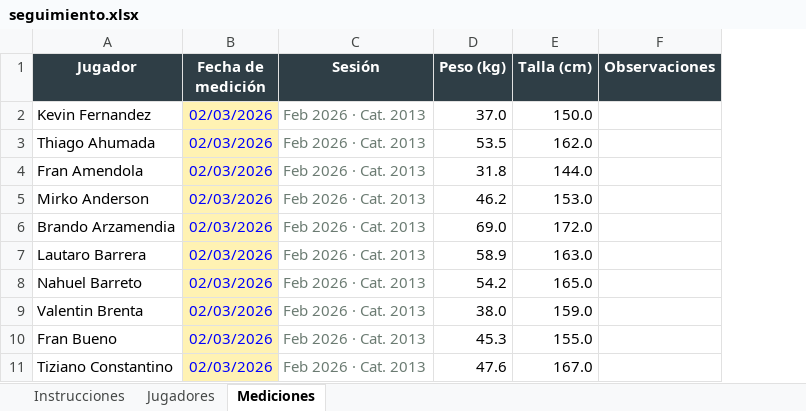
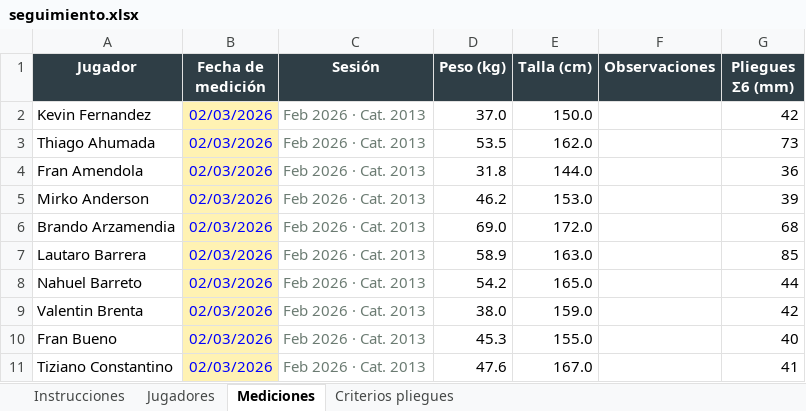
Before and after one commit to LIC-Santagada/Riestra-Infantiles, an Excel workbook: seguimiento.xlsx, sheet Mediciones, drawn as a sheet; only a part is shown; values as stored, in another font and other column widths than the file's, no borders; the diff names each change by its address in the sheet, - before the commit and + after, or states it on an @@ line.

```diff
--- a/seguimiento.xlsx (sheet Mediciones)
+++ b/seguimiento.xlsx (sheet Mediciones)
+sheet tab: Criterios pliegues
+column G (Pliegues Σ6 (mm)), rows 2-11: 42 | 73 | 36 | 39 | 68 | 85 | 44 | 42 | 40 | 41
```
Also changed, not shown: sheet Instrucciones, 1 other file.
